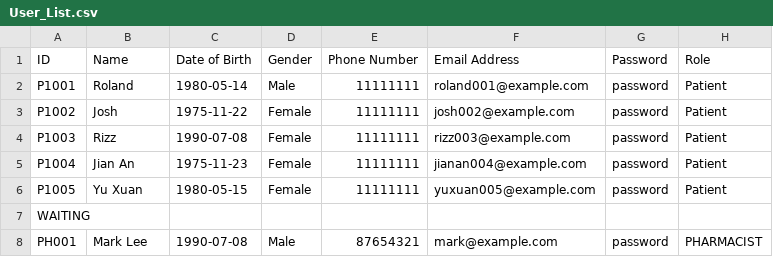
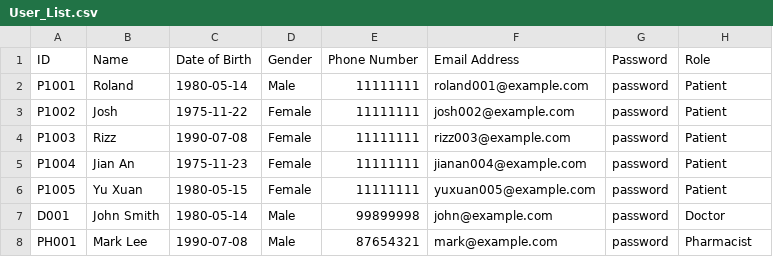
Before and after one commit to YellowO2/HospitalManagementSystem, a CSV file: csv_data/User_List.csv, drawn as a sheet.

Commit message:
Fix: Modify redundent tostring override in doctor

```diff
--- a/csv_data/User_List.csv
+++ b/csv_data/User_List.csv
@@ -6,3 +6,3 @@ P1004,Jian An,1975-11-23,Female,11111111,jianan004@example.com,password,Patient
 P1005,Yu Xuan,1980-05-15,Female,11111111,yuxuan005@example.com,password,Patient
-WAITING
-PH001,Mark Lee,1990-07-08,Male,87654321,mark@example.com,password,PHARMACIST
+D001,John Smith,1980-05-14,Male,99899998,john@example.com,password,Doctor
+PH001,Mark Lee,1990-07-08,Male,87654321,mark@example.com,password,Pharmacist
```
Also changed, not shown: 2 other files.
